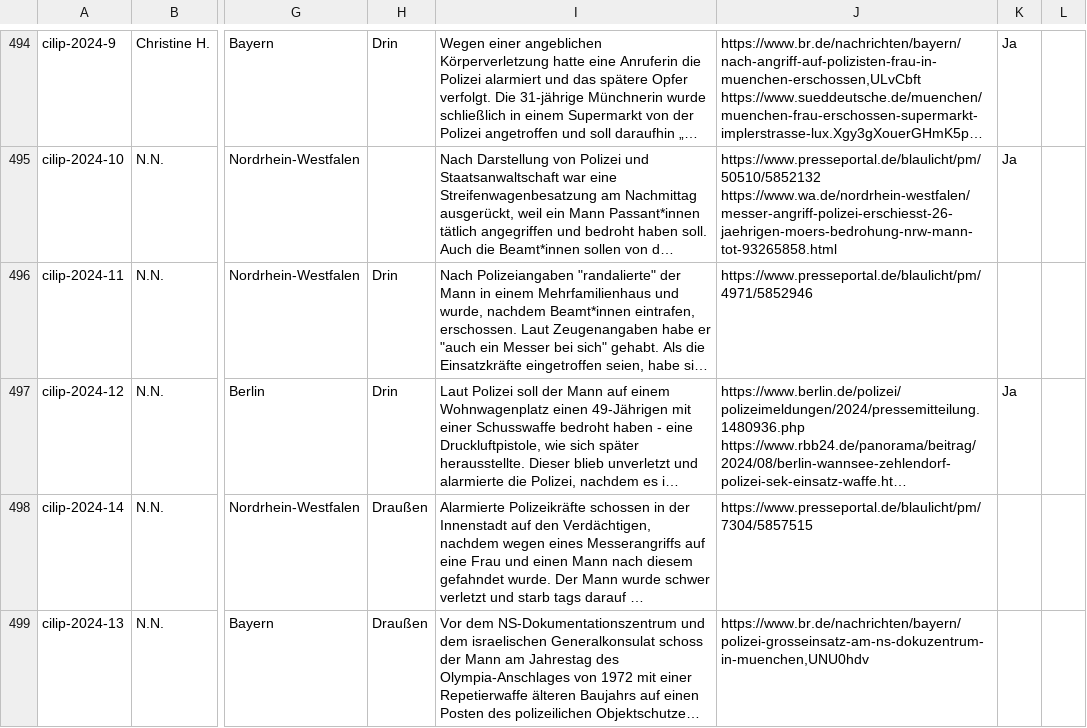
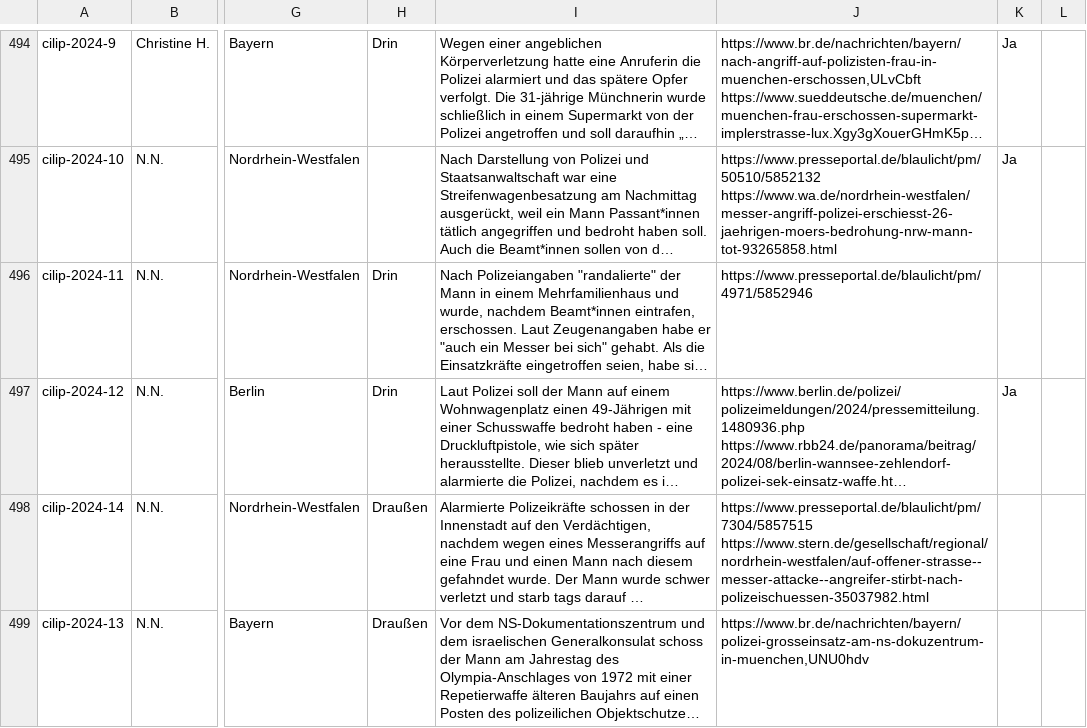
Before and after one commit to cilip-de/polizeischuesse.cilip.de, a CSV file: public/data.csv, drawn as a sheet; only a part is shown, gaps mark what is left out; long unchanged cells end in …; the diff names each change by its address in the sheet, - before the commit and + after, or states it on an @@ line.

Commit message:
Flat: latest data (2024-09-05T11:51:25.585Z) {   "date": "2024-09-05T11:51:25.585Z",   "files": [     {       "name": "public/data.csv",       "deltaBytes": 154     }   ] }

```diff
--- a/public/data.csv
+++ b/public/data.csv
-J498: https://www.presseportal.de/blaulicht/pm/7304/5857515
+J498: https://www.presseportal.de/blaulicht/pm/7304/5857515 https://www.stern.de/gesellschaft/regional/nordrhein-westfalen/auf-offener-strasse--messer-attacke--angreifer-stirbt-nach-polizeischuessen-35037982.html
```
